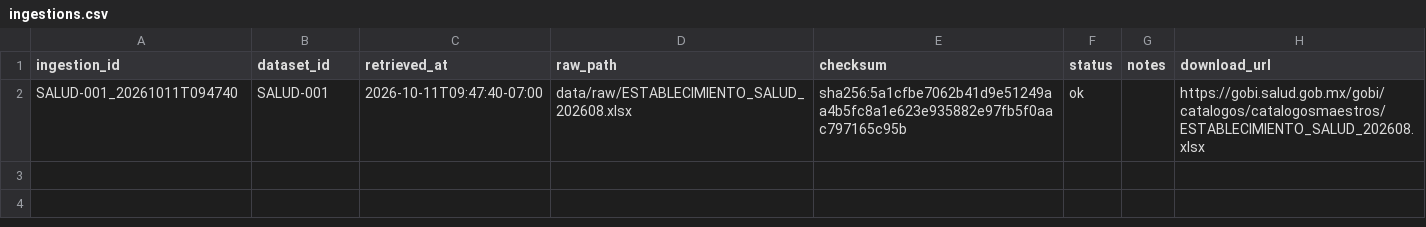
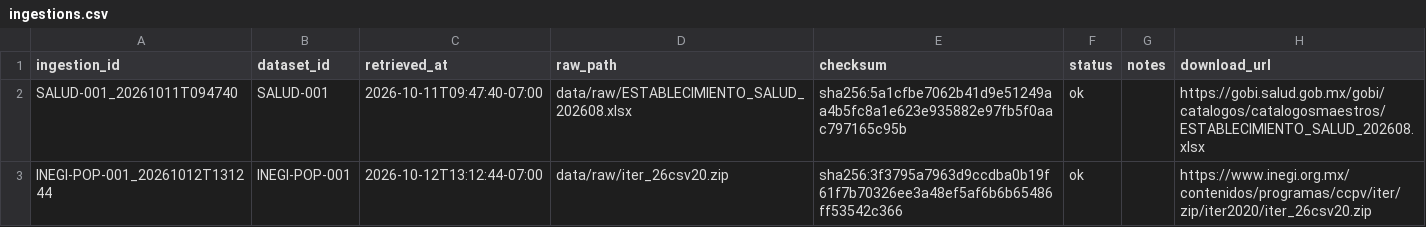
Before and after one commit to data-health-unison/Data-Health-MCD-Unison, a CSV file: catalog/ingestions.csv, drawn as a sheet; the diff names each change by its address in the sheet, - before the commit and + after, or states it on an @@ line.

Commit message:
ingestion: Descarga del ITER 2020 (INEGI-POP-001)

```diff
--- a/catalog/ingestions.csv
+++ b/catalog/ingestions.csv
+row 3: INEGI-POP-001_20261012T131244 | INEGI-POP-001 | 2026-10-12T13:12:44-07:00 | data/raw/iter_26csv20.zip | sha256:3f3795a7963d9ccdba0b19f61f7b70326ee3a48ef5af6b6b65486ff53542c366 | ok |  | https://www.inegi.org.mx/contenidos/programas/ccpv/iter/zip/iter2020/iter_26csv20.zip
```
Also changed, not shown: 3 other files.
